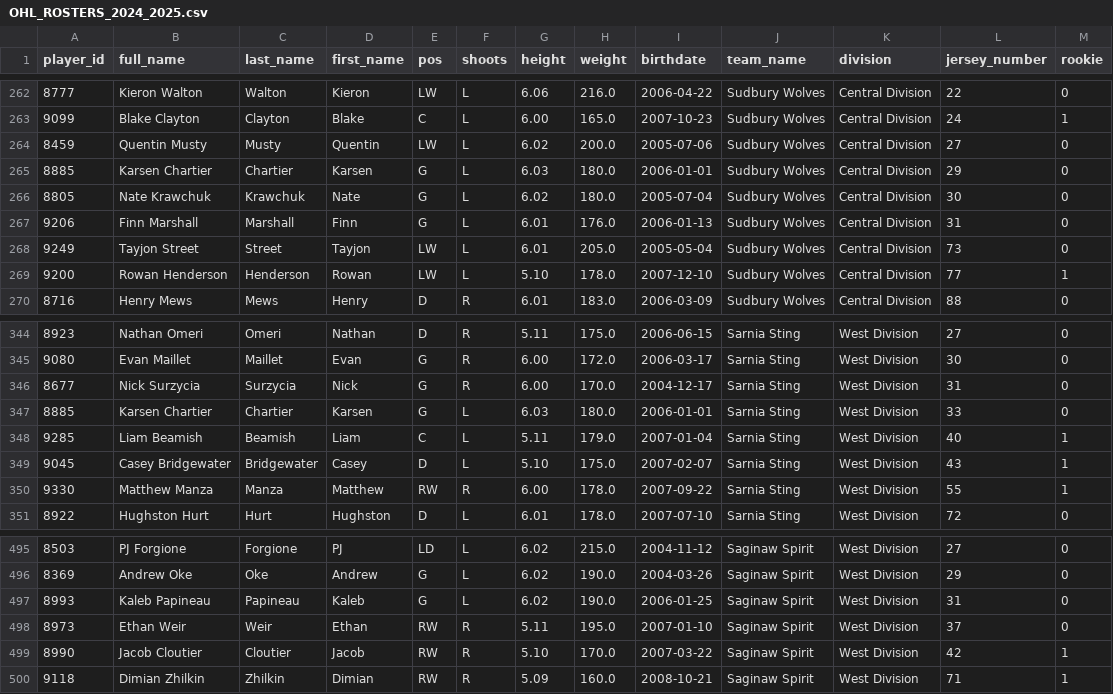
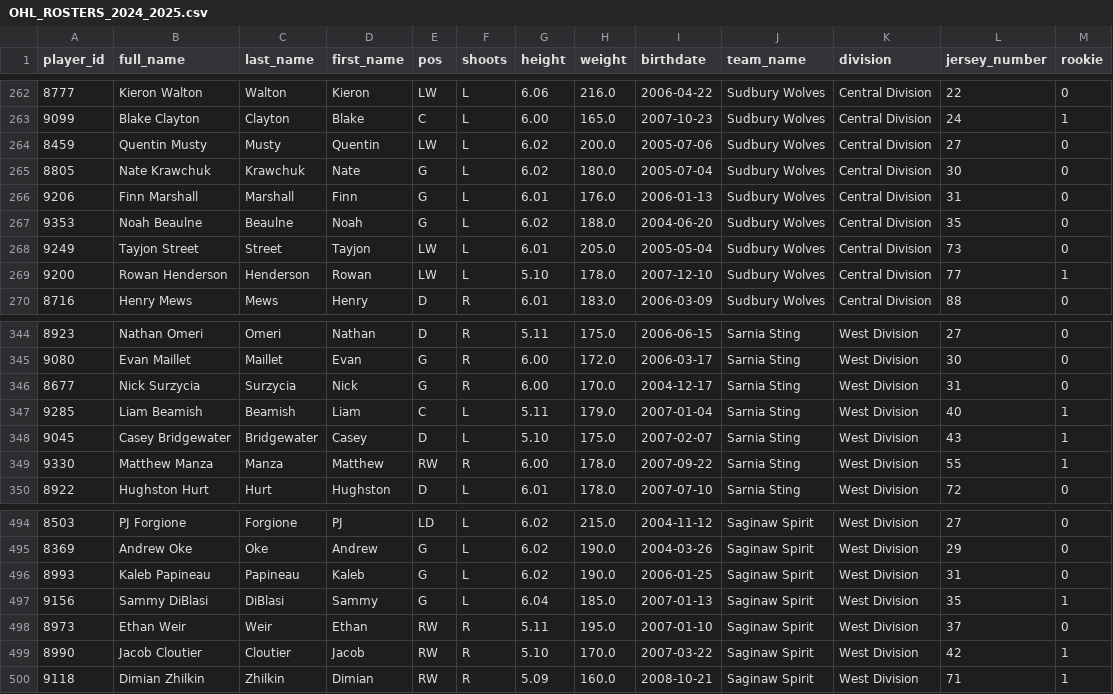
Before and after one commit to NoahCornish/ohlpredictor, a CSV file: docs/OHL_ROSTERS/OHL_ROSTERS_2024_2025.csv, drawn as a sheet; only a part is shown, gaps mark what is left out.

```diff
--- a/docs/OHL_ROSTERS/OHL_ROSTERS_2024_2025.csv
+++ b/docs/OHL_ROSTERS/OHL_ROSTERS_2024_2025.csv
@@ -264,5 +264,5 @@ player_id,full_name,last_name,first_name,pos,shoots,height,weight,birthdate,team
 8459,Quentin Musty,Musty,Quentin,LW,L,6.02,200.0,2005-07-06,Sudbury Wolves,Central Division,27,0
-8885,Karsen Chartier,Chartier,Karsen,G,L,6.03,180.0,2006-01-01,Sudbury Wolves,Central Division,29,0
 8805,Nate Krawchuk,Krawchuk,Nate,G,L,6.02,180.0,2005-07-04,Sudbury Wolves,Central Division,30,0
 9206,Finn Marshall,Marshall,Finn,G,L,6.01,176.0,2006-01-13,Sudbury Wolves,Central Division,31,0
+9353,Noah Beaulne,Beaulne,Noah,G,L,6.02,188.0,2004-06-20,Sudbury Wolves,Central Division,35,0
 9249,Tayjon Street,Street,Tayjon,LW,L,6.01,205.0,2005-05-04,Sudbury Wolves,Central Division,73,0
@@ -346,3 +346,2 @@ player_id,full_name,last_name,first_name,pos,shoots,height,weight,birthdate,team
 8677,Nick Surzycia,Surzycia,Nick,G,R,6.00,170.0,2004-12-17,Sarnia Sting,West Division,31,0
-8885,Karsen Chartier,Chartier,Karsen,G,L,6.03,180.0,2006-01-01,Sarnia Sting,West Division,33,0
 9285,Liam Beamish,Beamish,Liam,C,L,5.11,179.0,2007-01-04,Sarnia Sting,West Division,40,1
@@ -497,2 +496,3 @@ player_id,full_name,last_name,first_name,pos,shoots,height,weight,birthdate,team
 8993,Kaleb Papineau,Papineau,Kaleb,G,L,6.02,190.0,2006-01-25,Saginaw Spirit,West Division,31,0
+9156,Sammy DiBlasi,DiBlasi,Sammy,G,L,6.04,185.0,2007-01-13,Saginaw Spirit,West Division,35,1
 8973,Ethan Weir,Weir,Ethan,RW,R,5.11,195.0,2007-01-10,Saginaw Spirit,West Division,37,0
```
Also changed, not shown: docs/OHL_ROSTERS/Saginaw_Spirit.csv, docs/OHL_ROSTERS/Sarnia_Sting.csv, 2 other files.
